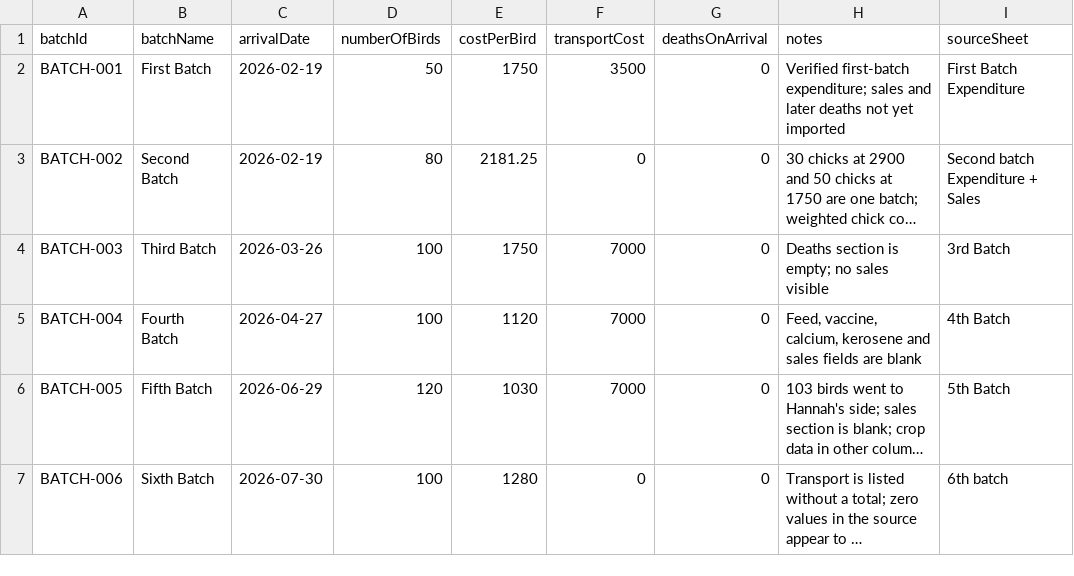
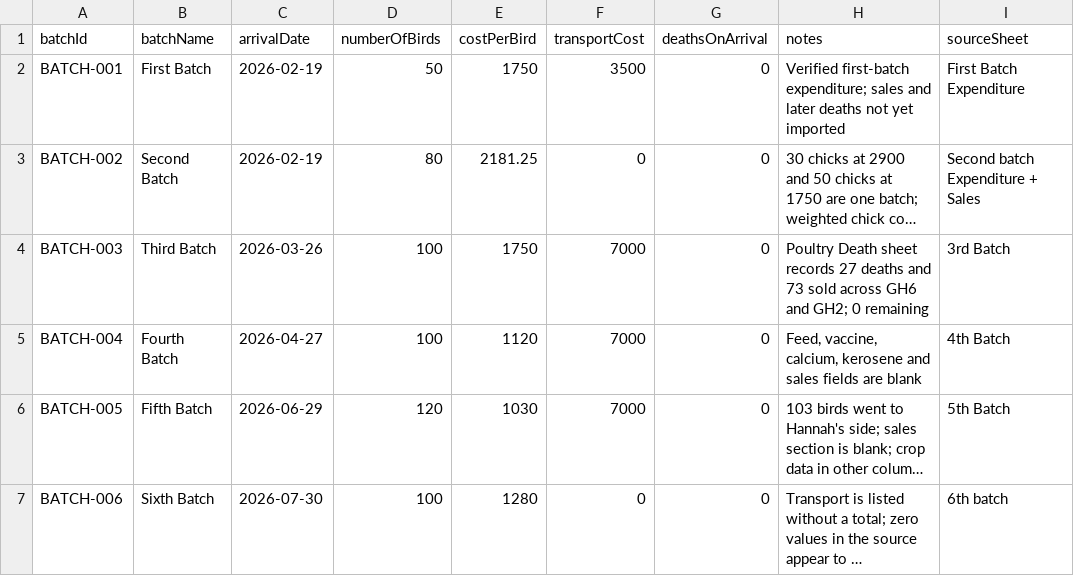
Before and after one commit to Agwanyang/gabeezfarms, a CSV file: broiler-clean-data/clean-broiler-batches.csv, drawn as a sheet; long unchanged cells end in …; the diff names each change by its address in the sheet, - before the commit and + after, or states it on an @@ line.

```diff
--- a/broiler-clean-data/clean-broiler-batches.csv
+++ b/broiler-clean-data/clean-broiler-batches.csv
-H4 (notes): Deaths section is empty; no sales visible
+H4 (notes): Poultry Death sheet records 27 deaths and 73 sold across GH6 and GH2; 0 remaining
```
Also changed, not shown: broiler-clean-data/clean-broiler-expenses.csv, broiler-clean-data/clean-broiler-sales.csv, 3 other files.
